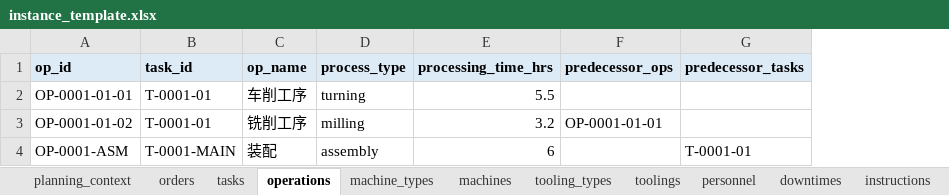
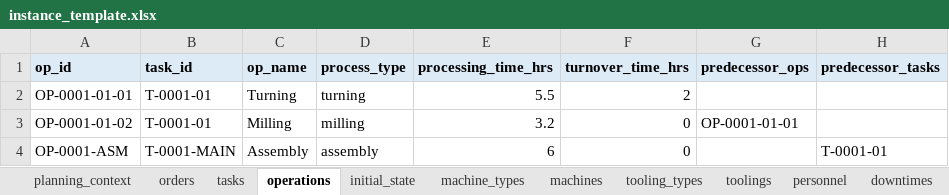
Before and after one commit to murphy0730/llm4drd, an Excel workbook: docs/instance_template.xlsx, sheet operations, drawn as a sheet; only a part is shown; values as stored, in another font and other column widths than the file's, no borders; the diff names each change by its address in the sheet, - before the commit and + after, or states it on an @@ line.

```diff
--- a/docs/instance_template.xlsx (sheet operations)
+++ b/docs/instance_template.xlsx (sheet operations)
+sheet tab: initial_state
+column F (turnover_time_hrs), rows 2-4: 2 | 0 | 0
-C2 (op_name): 车削工序
+C2 (op_name): Turning
-C3 (op_name): 铣削工序
+C3 (op_name): Milling
-C4 (op_name): 装配
+C4 (op_name): Assembly
```
Also changed, not shown: sheet instructions, sheet planning_context, sheet tooling_types, sheet machine_types, sheet machines, sheet toolings, 3 more sheets, 3 other files.
